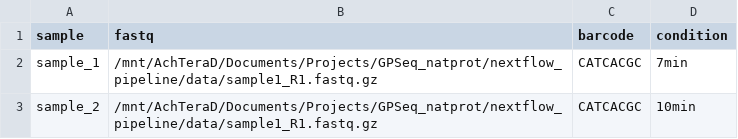
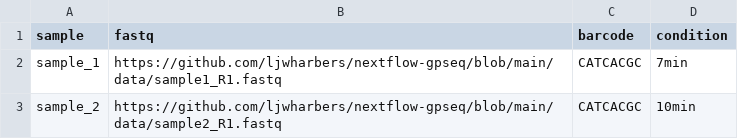
Before and after one commit to ljwharbers/nextflow-gpseq, a CSV file: assets/samplesheet.csv, drawn as a sheet.

Commit message:
unzipped fastqfiles for test profile

```diff
--- a/assets/samplesheet.csv
+++ b/assets/samplesheet.csv
@@ -1,3 +1,3 @@
 sample,fastq,barcode,condition
-sample_1,/mnt/AchTeraD/Documents/Projects/GPSeq_natprot/nextflow_pipeline/data/sample1_R1.fastq.gz,CATCACGC,7min
-sample_2,/mnt/AchTeraD/Documents/Projects/GPSeq_natprot/nextflow_pipeline/data/sample1_R1.fastq.gz,CATCACGC,10min
+sample_1,https://github.com/ljwharbers/nextflow-gpseq/blob/main/data/sample1_R1.fastq,CATCACGC,7min
+sample_2,https://github.com/ljwharbers/nextflow-gpseq/blob/main/data/sample2_R1.fastq,CATCACGC,10min
```
Also changed, not shown: 2 other files.
